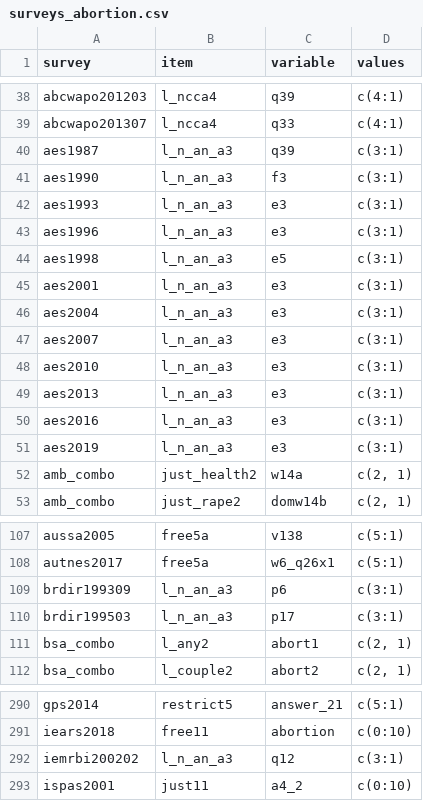
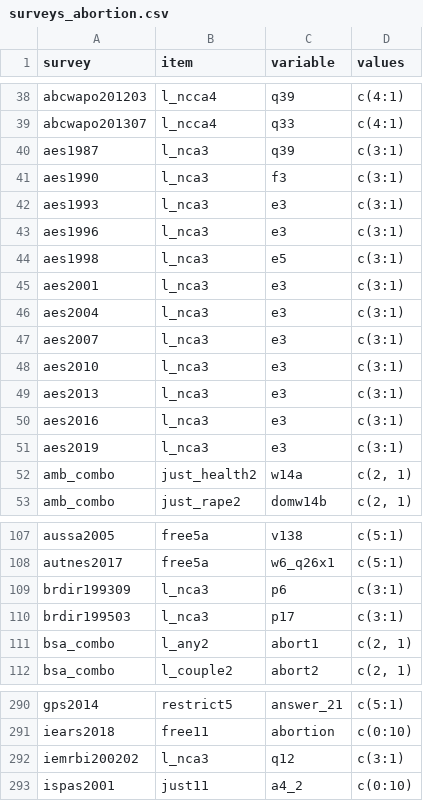
Before and after one commit to fsolt/dcpo_abortion, a CSV file: data-raw/surveys_abortion.csv, drawn as a sheet; only a part is shown, gaps mark what is left out; the diff covers the shown part only.

Commit message:
correctly distinguish l_nca3 and l_n_an_a3 (latter specifies rare conditions, i.e. 'almost never', former just says 'some conditions'); fix coding for some chcep items

```diff
--- a/data-raw/surveys_abortion.csv
+++ b/data-raw/surveys_abortion.csv
@@ -39,14 +39,14 @@ abcwapo201203,l_ncca4,q39,c(4:1)
 abcwapo201307,l_ncca4,q33,c(4:1)
-aes1987,l_n_an_a3,q39,c(3:1)
-aes1990,l_n_an_a3,f3,c(3:1)
-aes1993,l_n_an_a3,e3,c(3:1)
-aes1996,l_n_an_a3,e3,c(3:1)
-aes1998,l_n_an_a3,e5,c(3:1)
-aes2001,l_n_an_a3,e3,c(3:1)
-aes2004,l_n_an_a3,e3,c(3:1)
-aes2007,l_n_an_a3,e3,c(3:1)
-aes2010,l_n_an_a3,e3,c(3:1)
-aes2013,l_n_an_a3,e3,c(3:1)
-aes2016,l_n_an_a3,e3,c(3:1)
-aes2019,l_n_an_a3,e3,c(3:1)
+aes1987,l_nca3,q39,c(3:1)
+aes1990,l_nca3,f3,c(3:1)
+aes1993,l_nca3,e3,c(3:1)
+aes1996,l_nca3,e3,c(3:1)
+aes1998,l_nca3,e5,c(3:1)
+aes2001,l_nca3,e3,c(3:1)
+aes2004,l_nca3,e3,c(3:1)
+aes2007,l_nca3,e3,c(3:1)
+aes2010,l_nca3,e3,c(3:1)
+aes2013,l_nca3,e3,c(3:1)
+aes2016,l_nca3,e3,c(3:1)
+aes2019,l_nca3,e3,c(3:1)
 amb_combo,just_health2,w14a,"c(2, 1)"
@@ -108,4 +108,4 @@ aussa2005,free5a,v138,c(5:1)
 autnes2017,free5a,w6_q26x1,c(5:1)
-brdir199309,l_n_an_a3,p6,c(3:1)
-brdir199503,l_n_an_a3,p17,c(3:1)
+brdir199309,l_nca3,p6,c(3:1)
+brdir199503,l_nca3,p17,c(3:1)
 bsa_combo,l_any2,abort1,"c(2, 1)"
@@ -291,3 +291,3 @@ gps2014,restrict5,answer_21,c(5:1)
 iears2018,free11,abortion,c(0:10)
-iemrbi200202,l_n_an_a3,q12,c(3:1)
+iemrbi200202,l_nca3,q12,c(3:1)
 ispas2001,just11,a4_2,c(0:10)
```
Also changed, not shown: 23 edited cells elsewhere in this file, 1 other file.
